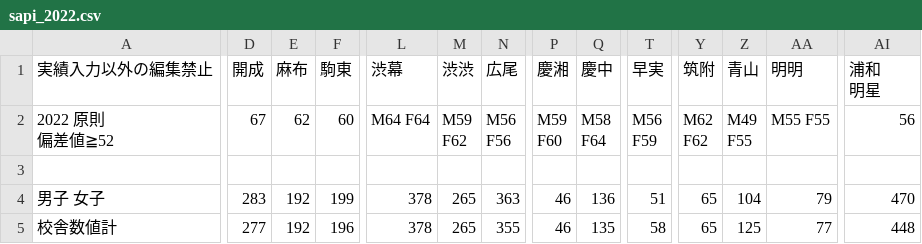
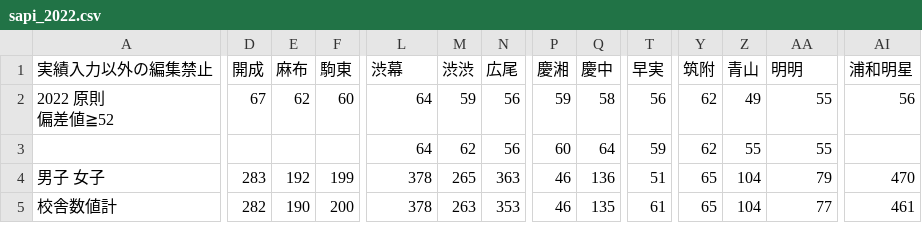
Before and after one commit to tatsukinTV/sapix-tentative, a CSV file: sapi_2022.csv, drawn as a sheet; only a part is shown, gaps mark what is left out; rows hold the shown columns only; ↵ is a line break in a cell; the diff covers the shown part only; the diff names each change by its address in the sheet, - before the commit and + after, or states it on an @@ line.

```diff
--- a/sapi_2022.csv
+++ b/sapi_2022.csv
-AI1: 浦和 ↵ 明星
+AI1: 浦和明星
-L2 (渋幕): M64 F64
+L2 (渋幕): 64
-M2 (渋渋): M59 ↵ F62
+M2 (渋渋): 59
-N2 (広尾): M56 ↵ F56
+N2 (広尾): 56
-P2 (慶湘): M59 ↵ F60
+P2 (慶湘): 59
-Q2 (慶中): M58 ↵ F64
+Q2 (慶中): 58
-T2 (早実): M56 ↵ F59
+T2 (早実): 56
-Y2 (筑附): M62 ↵ F62
+Y2 (筑附): 62
-Z2 (青山): M49 ↵ F55
+Z2 (青山): 49
-AA2 (明明): M55 F55
+AA2 (明明): 55
-row 3: (empty)
+row 3:  |  |  |  | 64 | 62 | 56 | 60 | 64 | 59 | 62 | 55 | 55
-D5 (開成): 277
+D5 (開成): 282
-E5 (麻布): 192
+E5 (麻布): 190
-F5 (駒東): 196
+F5 (駒東): 200
-M5 (渋渋): 265
+M5 (渋渋): 263
-N5 (広尾): 355
+N5 (広尾): 353
-T5 (早実): 58
+T5 (早実): 61
-Z5 (青山): 125
+Z5 (青山): 104
-AI5 (浦和明星): 448
+AI5 (浦和明星): 461
```
Also changed, not shown: 90 edited cells elsewhere in this file, sapix_2022.csv, 18 other files.
